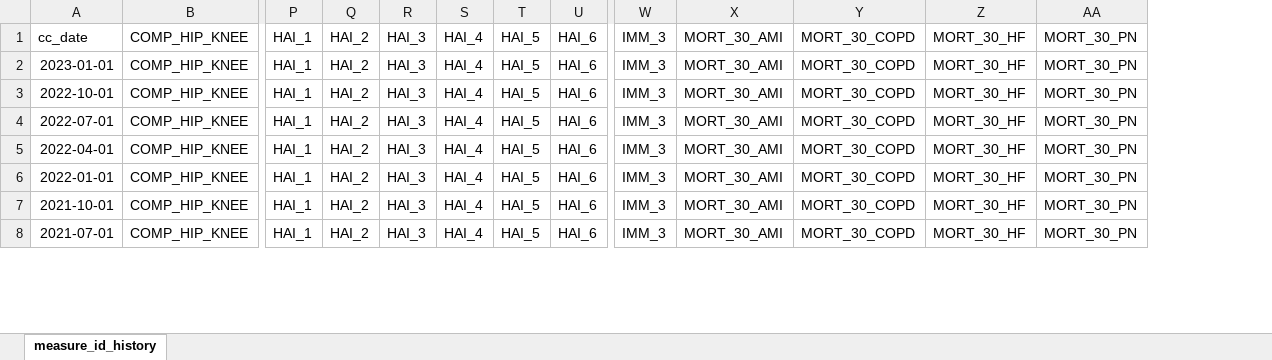
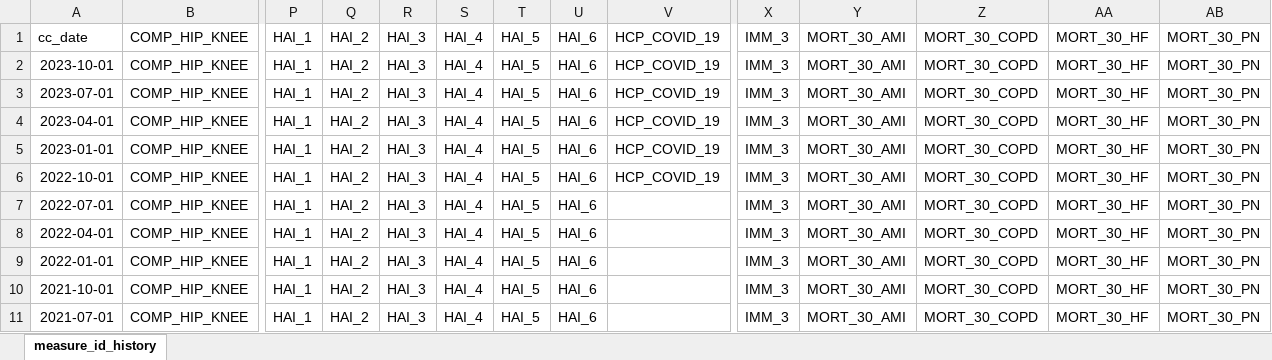
Before and after one commit to jimurick/cmsdata, an Excel workbook: Stars - Hospitals/Measure ID History.xlsx, sheet measure_id_history, drawn as a sheet; only a part is shown, gaps mark what is left out; values as stored, in another font and other column widths than the file's, no borders; addresses are those after the commit; rows hold the shown columns only; the diff names each change by its address in the sheet, - before the commit and + after, or states it on an @@ line.

```diff
--- a/Stars - Hospitals/Measure ID History.xlsx (sheet measure_id_history)
+++ b/Stars - Hospitals/Measure ID History.xlsx (sheet measure_id_history)
+column V, row 1: HCP_COVID_19; rows 5-6: HCP_COVID_19 | HCP_COVID_19
+row 2: 2023-10-01 | COMP_HIP_KNEE | HAI_1 | HAI_2 | HAI_3 | HAI_4 | HAI_5 | HAI_6 | HCP_COVID_19 | IMM_3 | MORT_30_AMI | MORT_30_COPD | MORT_30_HF | MORT_30_PN
+row 3: 2023-07-01 | COMP_HIP_KNEE | HAI_1 | HAI_2 | HAI_3 | HAI_4 | HAI_5 | HAI_6 | HCP_COVID_19 | IMM_3 | MORT_30_AMI | MORT_30_COPD | MORT_30_HF | MORT_30_PN
+row 4: 2023-04-01 | COMP_HIP_KNEE | HAI_1 | HAI_2 | HAI_3 | HAI_4 | HAI_5 | HAI_6 | HCP_COVID_19 | IMM_3 | MORT_30_AMI | MORT_30_COPD | MORT_30_HF | MORT_30_PN
```
Also changed, not shown: Stars - Hospitals/All Measure History.xlsx, 26 other files.
